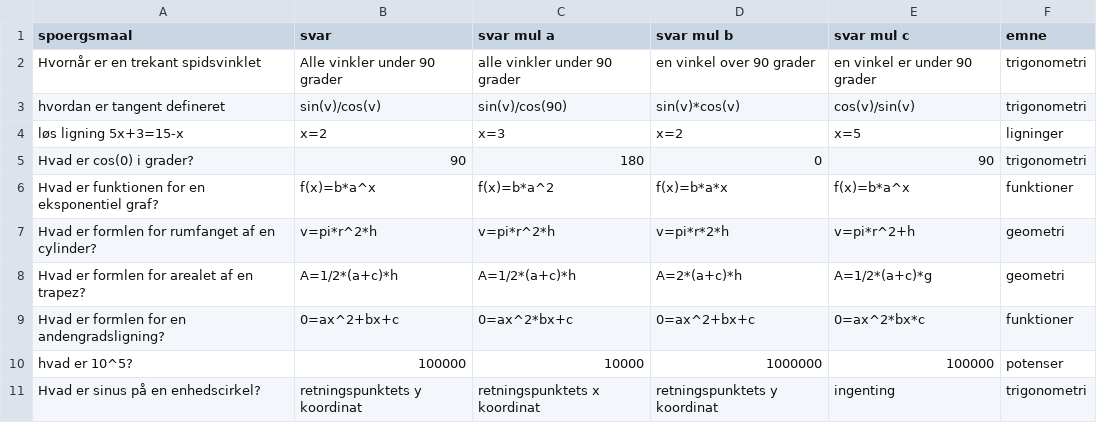
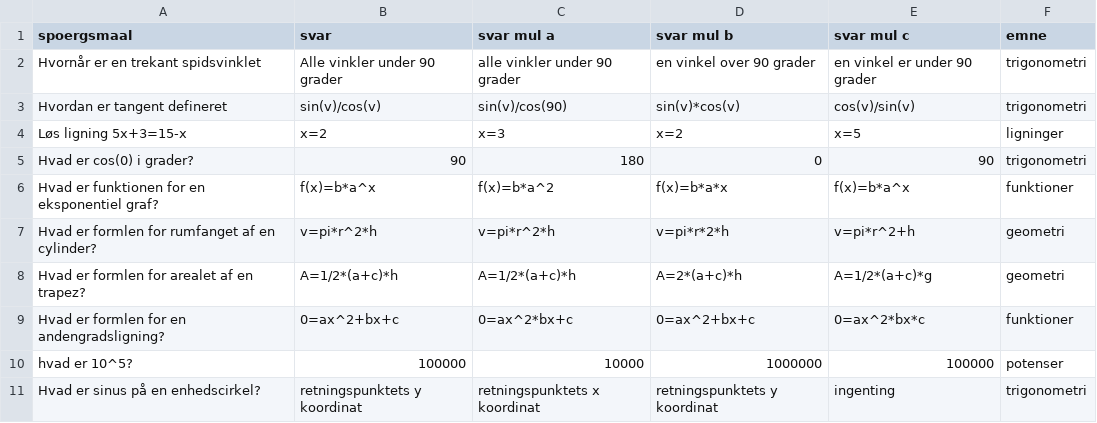
Before and after one commit to DangelTheMangel/MINIExamensprojektDDU, a CSV file: src/main/java/resources/sp.csv, drawn as a sheet.

```diff
--- a/src/main/java/resources/sp.csv
+++ b/src/main/java/resources/sp.csv
@@ -2,4 +2,4 @@
 Hvornår er en trekant spidsvinklet,Alle vinkler under 90 grader,alle vinkler under 90 grader,en vinkel over 90 grader,en vinkel er under 90 grader,trigonometri
-hvordan er tangent defineret,sin(v)/cos(v),sin(v)/cos(90),sin(v)*cos(v),cos(v)/sin(v),trigonometri
-løs ligning 5x+3=15-x,x=2,x=3,x=2,x=5,ligninger
+Hvordan er tangent defineret,sin(v)/cos(v),sin(v)/cos(90),sin(v)*cos(v),cos(v)/sin(v),trigonometri
+Løs ligning 5x+3=15-x,x=2,x=3,x=2,x=5,ligninger
 Hvad er cos(0) i grader?, 90,180,0,90,trigonometri
```
Also changed, not shown: 4 other files.
